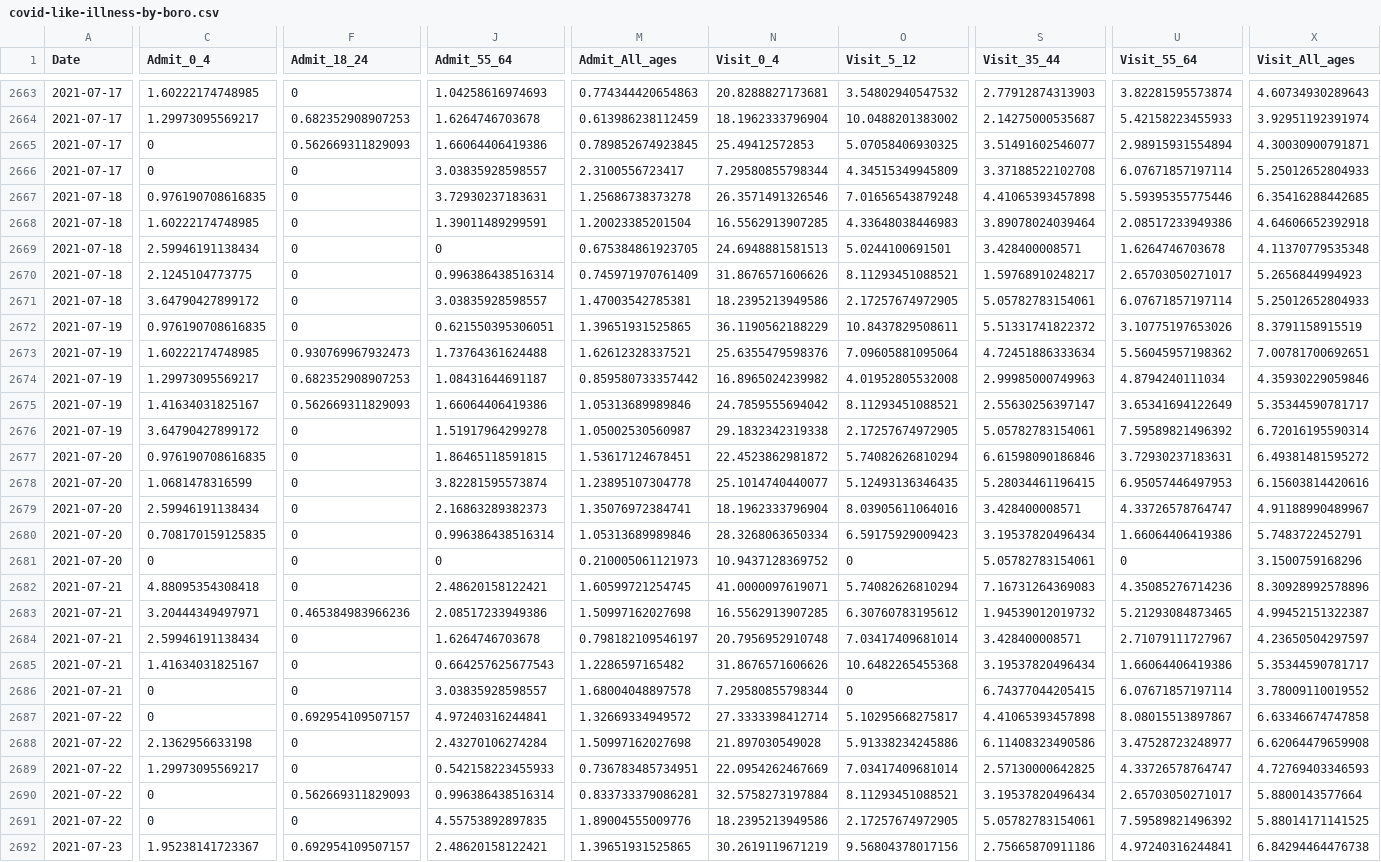
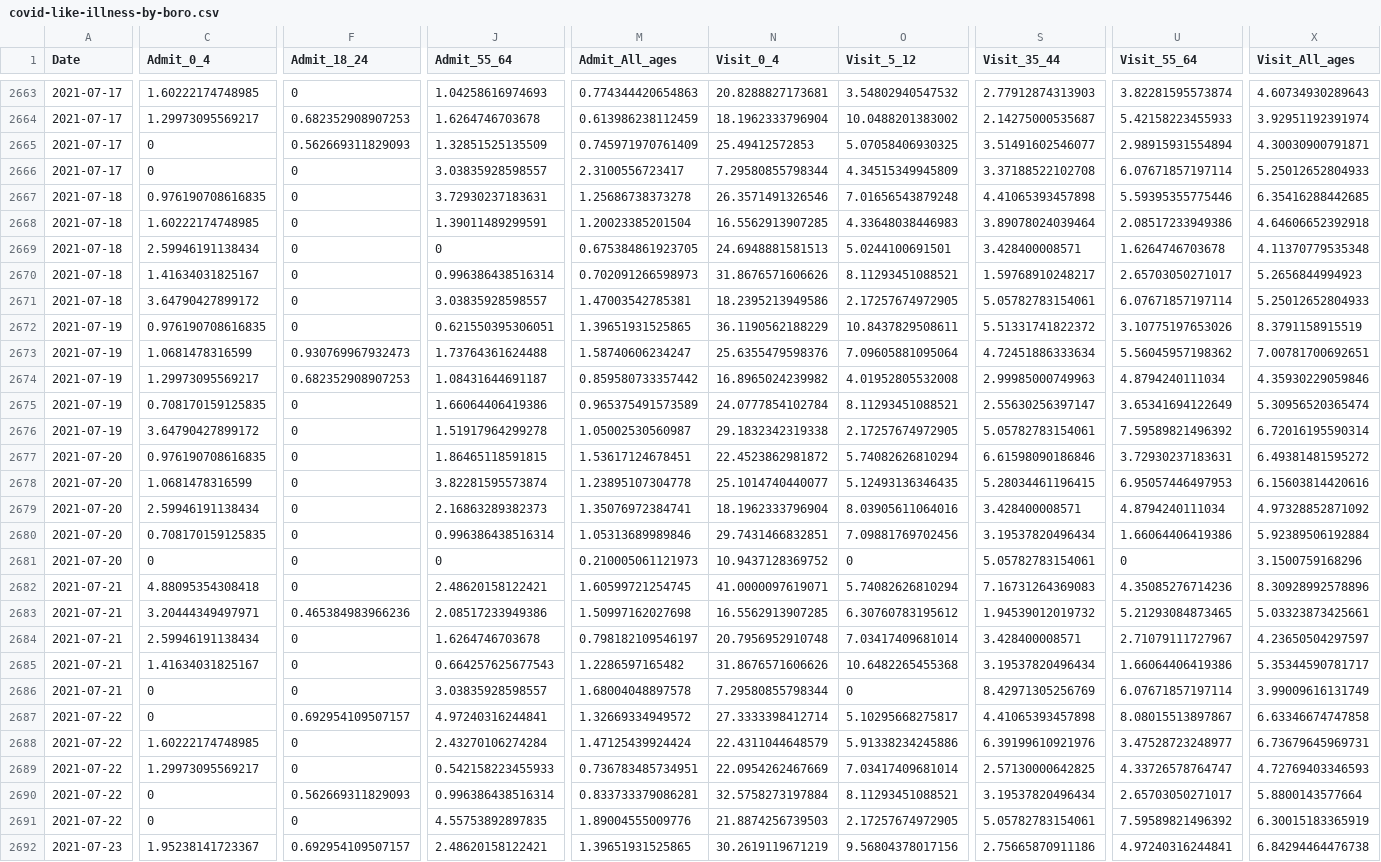
Before and after one commit to nychealth/coronavirus-data, a CSV file: trends/covid-like-illness-by-boro.csv, drawn as a sheet; only a part is shown, gaps mark what is left out; the diff covers the shown part only; the diff names each change by its address in the sheet, - before the commit and + after, or states it on an @@ line.

Commit message:
7/26 data update

```diff
--- a/trends/covid-like-illness-by-boro.csv
+++ b/trends/covid-like-illness-by-boro.csv
-J2665 (Admit_55_64): 1.66064406419386
+J2665 (Admit_55_64): 1.32851525135509
-M2665 (Admit_All_ages): 0.789852674923845
+M2665 (Admit_All_ages): 0.745971970761409
-C2670 (Admit_0_4): 2.1245104773775
+C2670 (Admit_0_4): 1.41634031825167
-M2670 (Admit_All_ages): 0.745971970761409
+M2670 (Admit_All_ages): 0.702091266598973
-C2673 (Admit_0_4): 1.60222174748985
+C2673 (Admit_0_4): 1.0681478316599
-M2673 (Admit_All_ages): 1.62612328337521
+M2673 (Admit_All_ages): 1.58740606234247
-C2675 (Admit_0_4): 1.41634031825167
+C2675 (Admit_0_4): 0.708170159125835
-F2675 (Admit_18_24): 0.562669311829093
+F2675 (Admit_18_24): 0
-M2675 (Admit_All_ages): 1.05313689989846
+M2675 (Admit_All_ages): 0.965375491573589
-N2675 (Visit_0_4): 24.7859555694042
+N2675 (Visit_0_4): 24.0777854102784
-X2675 (Visit_All_ages): 5.35344590781717
+X2675 (Visit_All_ages): 5.30956520365474
-U2679 (Visit_55_64): 4.33726578764747
+U2679 (Visit_55_64): 4.8794240111034
-X2679 (Visit_All_ages): 4.91188990489967
+X2679 (Visit_All_ages): 4.97328852871092
-N2680 (Visit_0_4): 28.3268063650334
+N2680 (Visit_0_4): 29.7431466832851
-O2680 (Visit_5_12): 6.59175929009423
+O2680 (Visit_5_12): 7.09881769702456
-X2680 (Visit_All_ages): 5.7483722452791
+X2680 (Visit_All_ages): 5.92389506192884
-X2683 (Visit_All_ages): 4.99452151322387
+X2683 (Visit_All_ages): 5.03323873425661
-S2686 (Visit_35_44): 6.74377044205415
+S2686 (Visit_35_44): 8.42971305256769
-X2686 (Visit_All_ages): 3.78009110019552
+X2686 (Visit_All_ages): 3.99009616131749
-C2688 (Admit_0_4): 2.1362956633198
+C2688 (Admit_0_4): 1.60222174748985
-M2688 (Admit_All_ages): 1.50997162027698
+M2688 (Admit_All_ages): 1.47125439924424
-N2688 (Visit_0_4): 21.897030549028
+N2688 (Visit_0_4): 22.4311044648579
-S2688 (Visit_35_44): 6.11408323490586
+S2688 (Visit_35_44): 6.39199610921976
-X2688 (Visit_All_ages): 6.62064479659908
+X2688 (Visit_All_ages): 6.73679645969731
-N2691 (Visit_0_4): 18.2395213949586
+N2691 (Visit_0_4): 21.8874256739503
-X2691 (Visit_All_ages): 5.88014171141525
+X2691 (Visit_All_ages): 6.30015183365919
```
Also changed, not shown: 5 added rows and 46 edited cells elsewhere in this file, trends/cases-by-day.csv, trends/covid-like-illness.csv, 33 other files.
